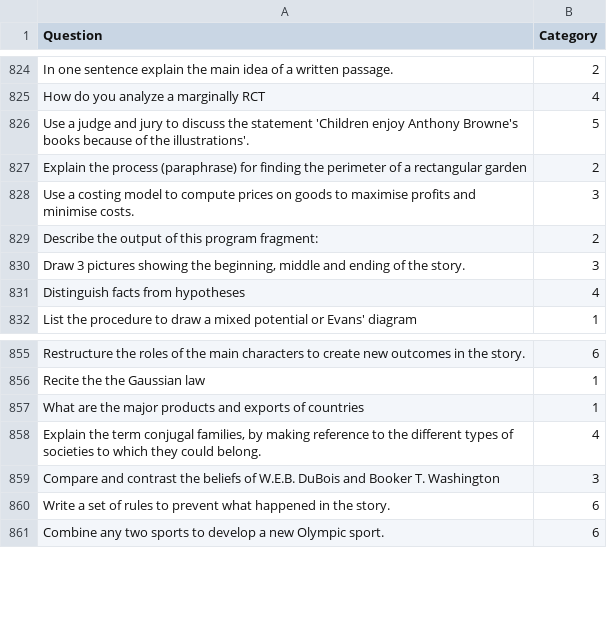
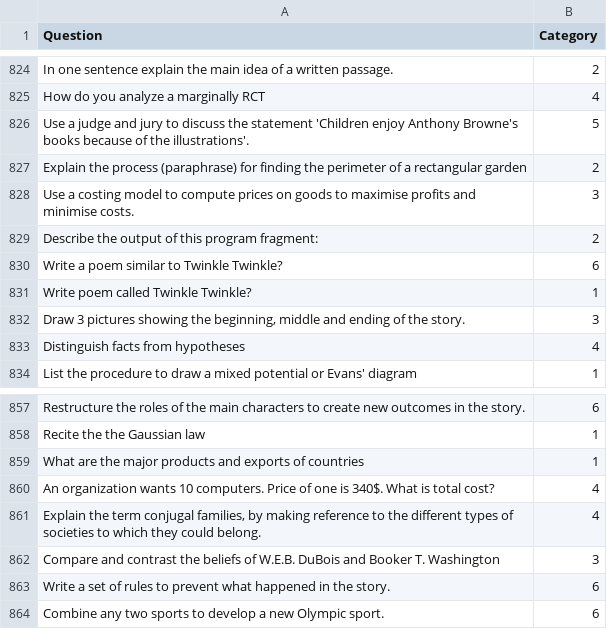
Before and after one commit to arbhogle123/Bloom-Taxonomy-Categorizer, a CSV file: BloomQs.csv, drawn as a sheet; only a part is shown, gaps mark what is left out.

Commit message:
Update BloomQs.csv

```diff
--- a/BloomQs.csv
+++ b/BloomQs.csv
@@ -829,2 +829,4 @@ Use a costing model to compute prices on goods to maximise profits and minimise
 Describe the output of this program fragment:,2
+Write a poem similar to Twinkle Twinkle?,6
+Write poem called Twinkle Twinkle?,1
 "Draw 3 pictures showing the beginning, middle and ending of the story.",3
@@ -857,2 +859,3 @@ Recite the the Gaussian law,1
 What are the major products and exports of countries,1
+An organization wants 10 computers. Price of one is 340$. What is total cost?, 4
 "Explain the term conjugal families, by making reference to the different types of societies to which they could belong.",4
```
